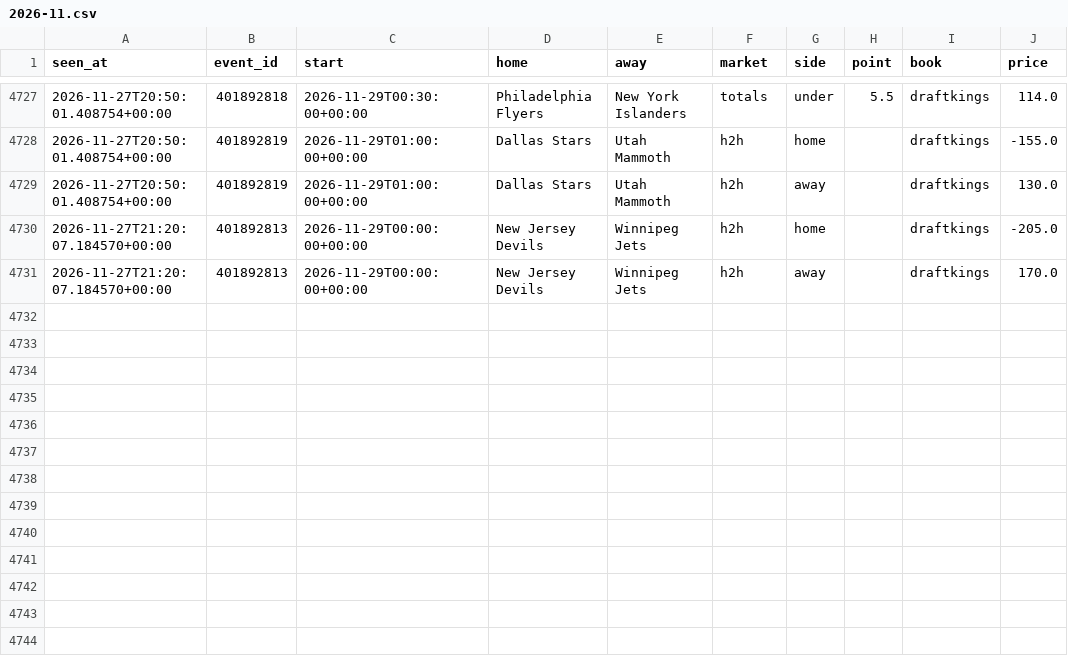
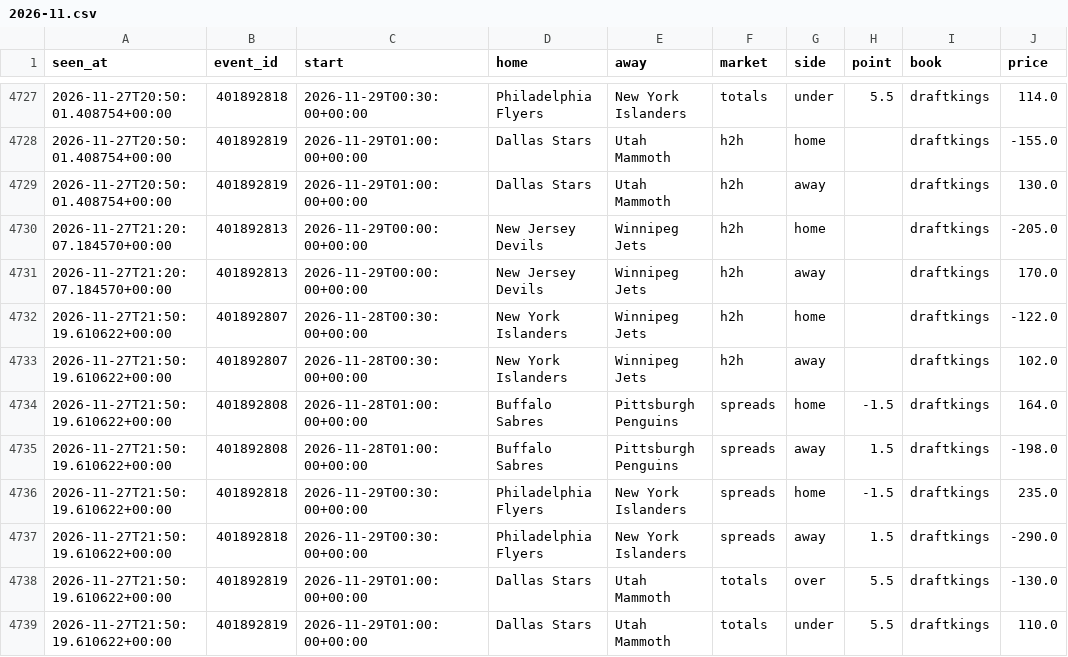
Before and after one commit to tdrey10/sports, a CSV file: data/odds/nhl/2026-11.csv, drawn as a sheet; only a part is shown, gaps mark what is left out.

```diff
--- a/data/odds/nhl/2026-11.csv
+++ b/data/odds/nhl/2026-11.csv
@@ -4731 +4731,9 @@ seen_at,event_id,start,home,away,market,side,point,book,price
 2026-11-27T21:20:07.184570+00:00,401892813,2026-11-29T00:00:00+00:00,New Jersey Devils,Winnipeg Jets,h2h,away,,draftkings,170.0
+2026-11-27T21:50:19.610622+00:00,401892807,2026-11-28T00:30:00+00:00,New York Islanders,Winnipeg Jets,h2h,home,,draftkings,-122.0
+2026-11-27T21:50:19.610622+00:00,401892807,2026-11-28T00:30:00+00:00,New York Islanders,Winnipeg Jets,h2h,away,,draftkings,102.0
+2026-11-27T21:50:19.610622+00:00,401892808,2026-11-28T01:00:00+00:00,Buffalo Sabres,Pittsburgh Penguins,spreads,home,-1.5,draftkings,164.0
+2026-11-27T21:50:19.610622+00:00,401892808,2026-11-28T01:00:00+00:00,Buffalo Sabres,Pittsburgh Penguins,spreads,away,1.5,draftkings,-198.0
+2026-11-27T21:50:19.610622+00:00,401892818,2026-11-29T00:30:00+00:00,Philadelphia Flyers,New York Islanders,spreads,home,-1.5,draftkings,235.0
+2026-11-27T21:50:19.610622+00:00,401892818,2026-11-29T00:30:00+00:00,Philadelphia Flyers,New York Islanders,spreads,away,1.5,draftkings,-290.0
+2026-11-27T21:50:19.610622+00:00,401892819,2026-11-29T01:00:00+00:00,Dallas Stars,Utah Mammoth,totals,over,5.5,draftkings,-130.0
+2026-11-27T21:50:19.610622+00:00,401892819,2026-11-29T01:00:00+00:00,Dallas Stars,Utah Mammoth,totals,under,5.5,draftkings,110.0
```
Also changed, not shown: data/injuries/nfl/2026-11.csv, data/injuries/nhl/2026-11.csv, 19 other files.
